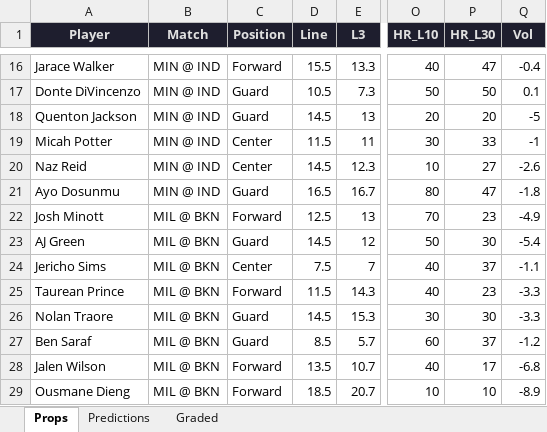
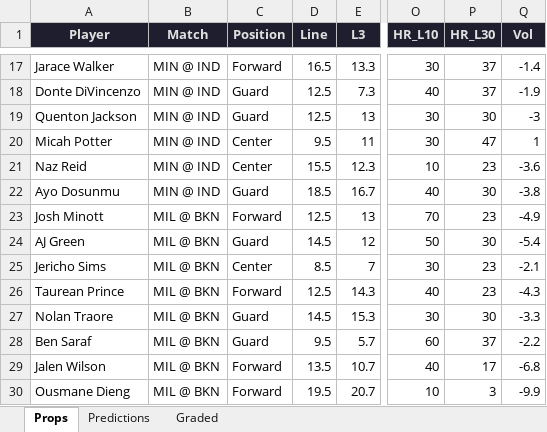
Before and after one commit to iamwerewolf1007/PropEdgeV9.2, an Excel workbook: daily/2026-04-07.xlsx, sheet Props, drawn as a sheet; only a part is shown, gaps mark what is left out; values as stored, in another font and other column widths than the file's, no borders; addresses are those after the commit; the diff covers the shown part only; the diff names each change by its address in the sheet, - before the commit and + after, or states it on an @@ line.

```diff
--- a/daily/2026-04-07.xlsx (sheet Props)
+++ b/daily/2026-04-07.xlsx (sheet Props)
-D17 (Line): 15.5
+D17 (Line): 16.5
-O17 (HR_L10): 40
+O17 (HR_L10): 30
-P17 (HR_L30): 47
+P17 (HR_L30): 37
-Q17 (Vol): -0.4
+Q17 (Vol): -1.4
-D18 (Line): 10.5
+D18 (Line): 12.5
-O18 (HR_L10): 50
+O18 (HR_L10): 40
-P18 (HR_L30): 50
+P18 (HR_L30): 37
-Q18 (Vol): 0.1
+Q18 (Vol): -1.9
-D19 (Line): 14.5
+D19 (Line): 12.5
-O19 (HR_L10): 20
+O19 (HR_L10): 30
-P19 (HR_L30): 20
+P19 (HR_L30): 30
-Q19 (Vol): -5
+Q19 (Vol): -3
-D20 (Line): 11.5
+D20 (Line): 9.5
-P20 (HR_L30): 33
+P20 (HR_L30): 47
-Q20 (Vol): -1
+Q20 (Vol): 1
-D21 (Line): 14.5
+D21 (Line): 15.5
-P21 (HR_L30): 27
+P21 (HR_L30): 23
-Q21 (Vol): -2.6
+Q21 (Vol): -3.6
-D22 (Line): 16.5
+D22 (Line): 18.5
-O22 (HR_L10): 80
+O22 (HR_L10): 40
-P22 (HR_L30): 47
+P22 (HR_L30): 30
-Q22 (Vol): -1.8
+Q22 (Vol): -3.8
-D25 (Line): 7.5
+D25 (Line): 8.5
-O25 (HR_L10): 40
+O25 (HR_L10): 30
-P25 (HR_L30): 37
+P25 (HR_L30): 23
-Q25 (Vol): -1.1
+Q25 (Vol): -2.1
-D26 (Line): 11.5
+D26 (Line): 12.5
-Q26 (Vol): -3.3
+Q26 (Vol): -4.3
-D28 (Line): 8.5
+D28 (Line): 9.5
-Q28 (Vol): -1.2
+Q28 (Vol): -2.2
-D30 (Line): 18.5
+D30 (Line): 19.5
-P30 (HR_L30): 10
+P30 (HR_L30): 3
-Q30 (Vol): -8.9
+Q30 (Vol): -9.9
```
Also changed, not shown: 20 added rows, 19 removed rows, 11 moved rows and 116 edited cells elsewhere in this sheet, sheet Predictions, sheet Graded, 3 other files.
